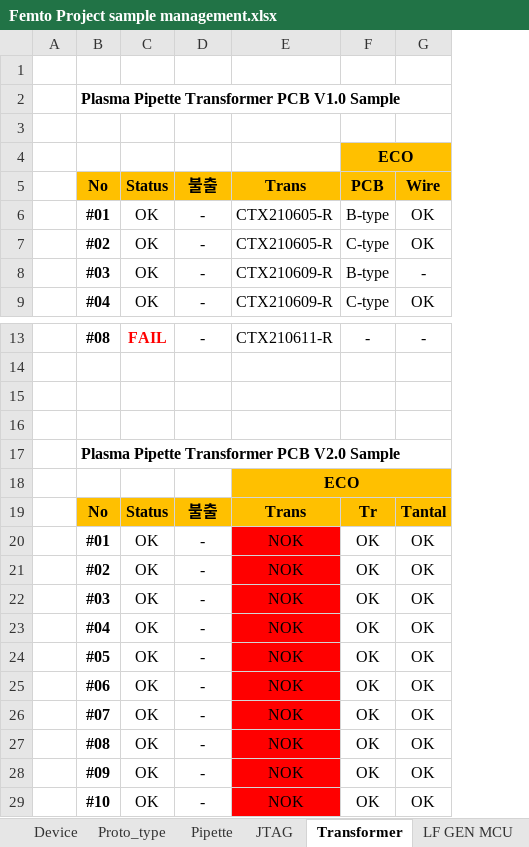
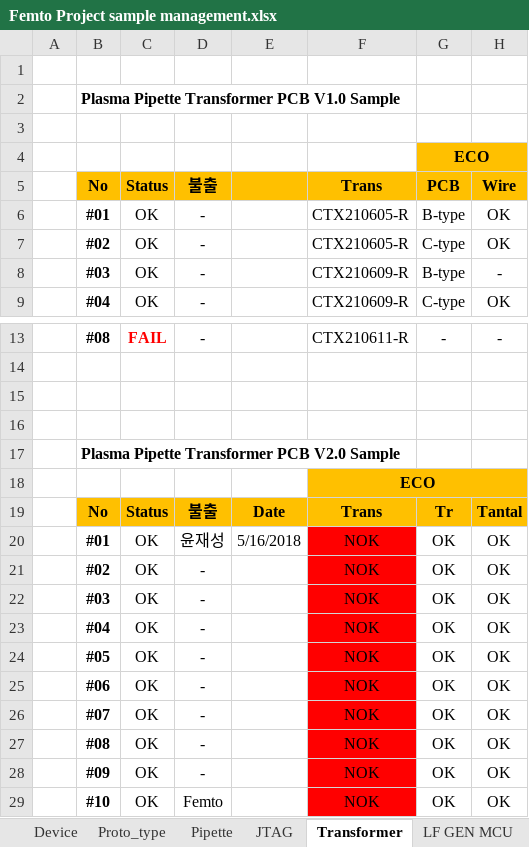
Before and after one commit to ArvidJoung/Femto_Common, an Excel workbook: Femto Project sample management.xlsx, sheet Transformer, drawn as a sheet; only a part is shown, gaps mark what is left out; values as stored, in another font and other column widths than the file's, no borders; the diff names each change by its address in the sheet, - before the commit and + after, or states it on an @@ line.

```diff
--- a/Femto Project sample management.xlsx (sheet Transformer)
+++ b/Femto Project sample management.xlsx (sheet Transformer)
+column E, rows 19-20: Date | 5/16/2018
-D20: -
+D20: 윤재성
-D29: -
+D29: Femto
```
Also changed, not shown: sheet Pipette, sheet Device, Femto Project schedule V1.0.xlsx, Femto Project 비용 List.xlsx, 1 other file.
